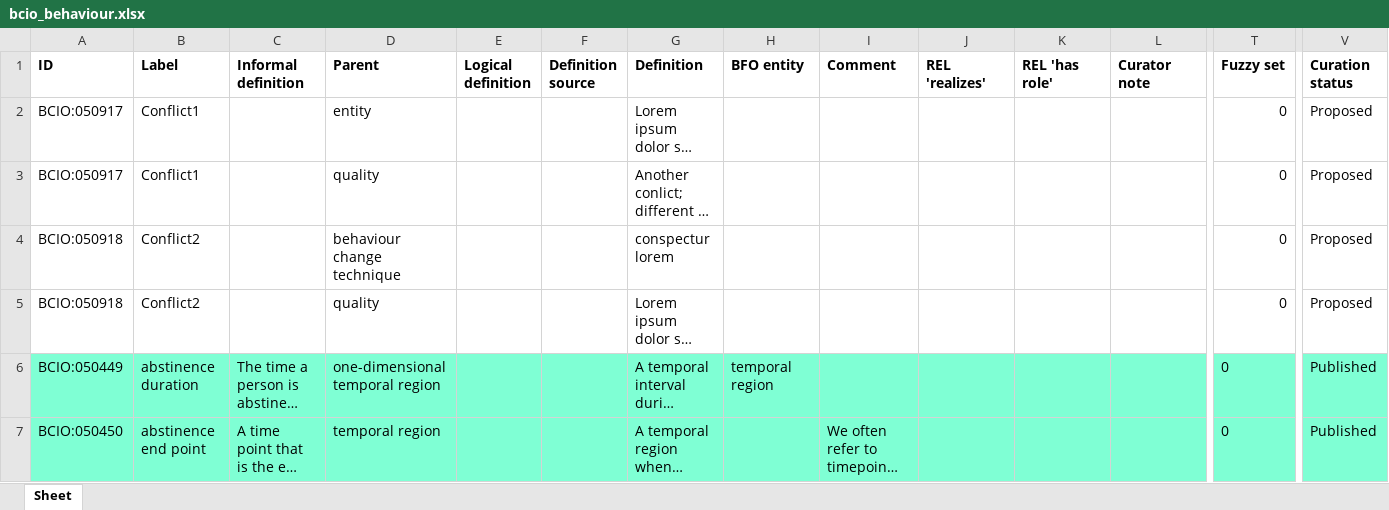
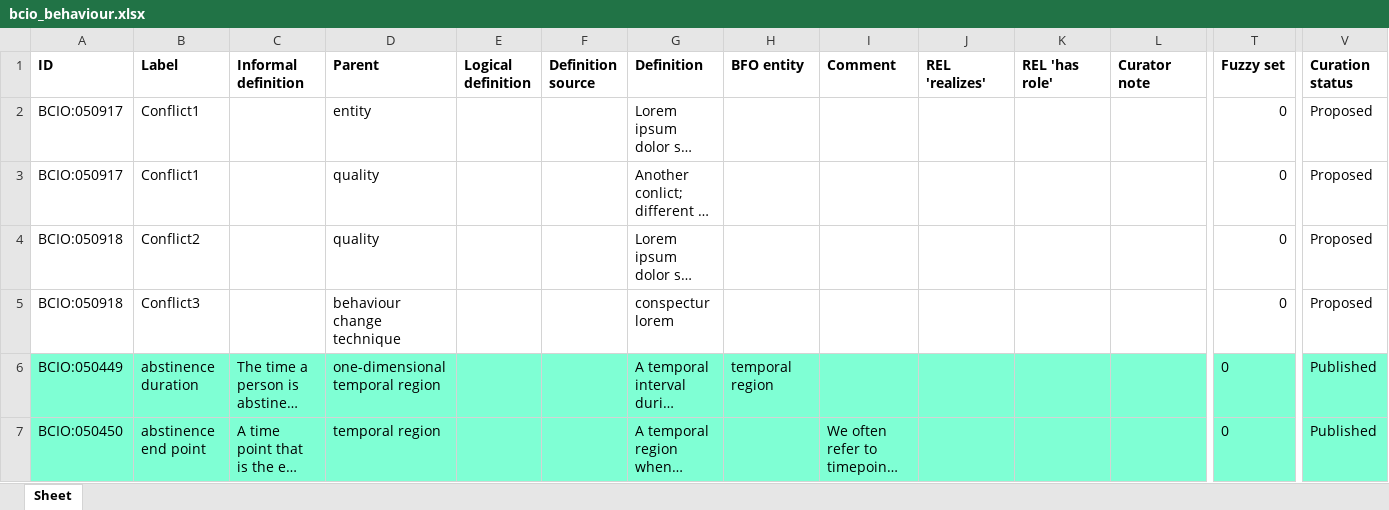
Before and after one commit to b-gehrke/BCIO, an Excel workbook: Behaviour/bcio_behaviour.xlsx, sheet Sheet, drawn as a sheet; only a part is shown, gaps mark what is left out; long unchanged cells end in …; values as stored, in another font and other column widths than the file's, no borders; removed rows and columns are numbered as before the commit, all else as after; rows hold the shown columns only; the diff names each change by its address in the sheet, - before the commit and + after, or states it on an @@ line.

Commit message:
Updating bcio_behaviour.xlsx

```diff
--- a/Behaviour/bcio_behaviour.xlsx (sheet Sheet)
+++ b/Behaviour/bcio_behaviour.xlsx (sheet Sheet)
-row 4: BCIO:050918 | Conflict2 |  | behaviour change technique |  |  | conspectur lorem |  |  |  |  |  | 0 | Proposed
+row 5: BCIO:050918 | Conflict3 |  | behaviour change technique |  |  | conspectur lorem |  |  |  |  |  | 0 | Proposed
```
